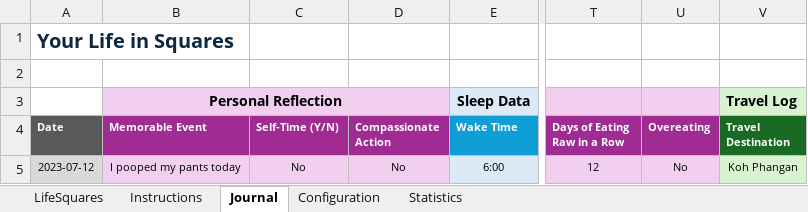
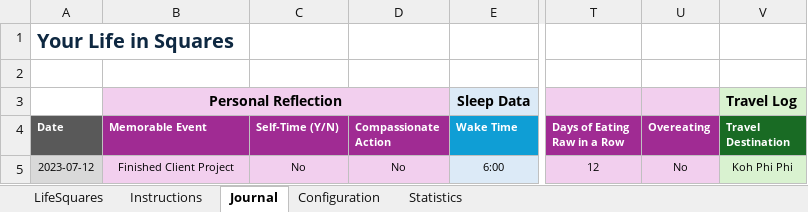
Before and after one commit to raphaelschagerl/LifeSquares, an Excel workbook: LifeSquares Journal.xlsm, sheet Journal, drawn as a sheet; only a part is shown, gaps mark what is left out; values as stored, in another font and other column widths than the file's, no borders; charts and pictures not drawn; the diff names each change by its address in the sheet, - before the commit and + after, or states it on an @@ line.

Commit message:
update LifeSquare grid

```diff
--- a/LifeSquares Journal.xlsm (sheet Journal)
+++ b/LifeSquares Journal.xlsm (sheet Journal)
-B5 (Memorable Event): I pooped my pants today
+B5 (Memorable Event): Finished Client Project
-V5 (Travel Destination): Koh Phangan
+V5 (Travel Destination): Koh Phi Phi
```
Also changed, not shown: charts or pictures.
